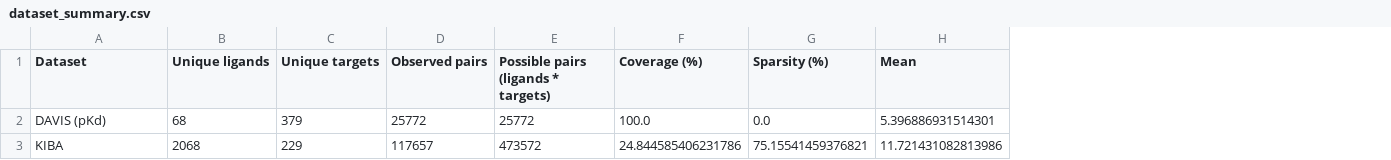
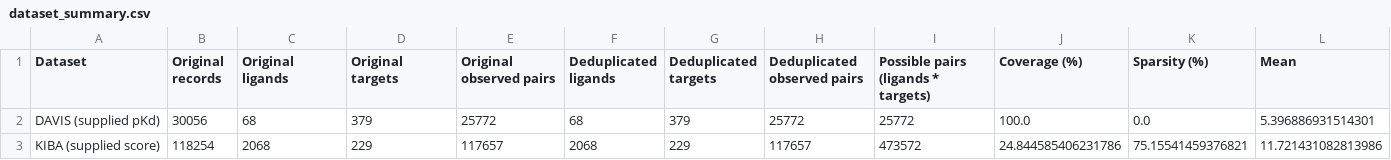
Before and after one commit to IAmGreyBunny/SC4020-Lab2, a CSV file: outputs/dataset_summary.csv, drawn as a sheet; only a part is shown; addresses are those after the commit; the diff names each change by its address in the sheet, - before the commit and + after, or states it on an @@ line.

```diff
--- a/outputs/dataset_summary.csv
+++ b/outputs/dataset_summary.csv
+column B (Original records), rows 2-3: 30056 | 118254
+column F (Deduplicated ligands), rows 2-3: 68 | 2068
+column G (Deduplicated targets), rows 2-3: 379 | 229
+column H (Deduplicated observed pairs), rows 2-3: 25772 | 117657
-C1: Unique ligands
+C1: Original ligands
-D1: Unique targets
+D1: Original targets
-E1: Observed pairs
+E1: Original observed pairs
-A2 (Dataset): DAVIS (pKd)
+A2 (Dataset): DAVIS (supplied pKd)
-A3 (Dataset): KIBA
+A3 (Dataset): KIBA (supplied score)
```
Also changed, not shown: outputs/cleaning_audit.csv, 6 other files.
